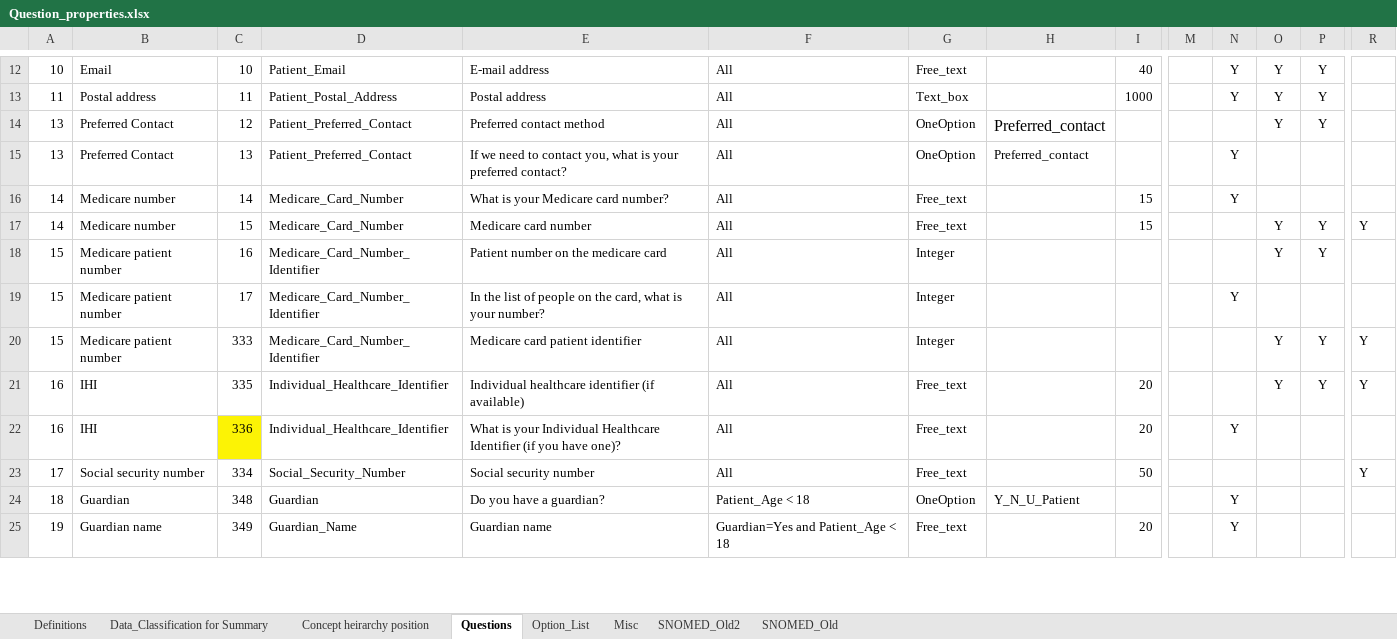
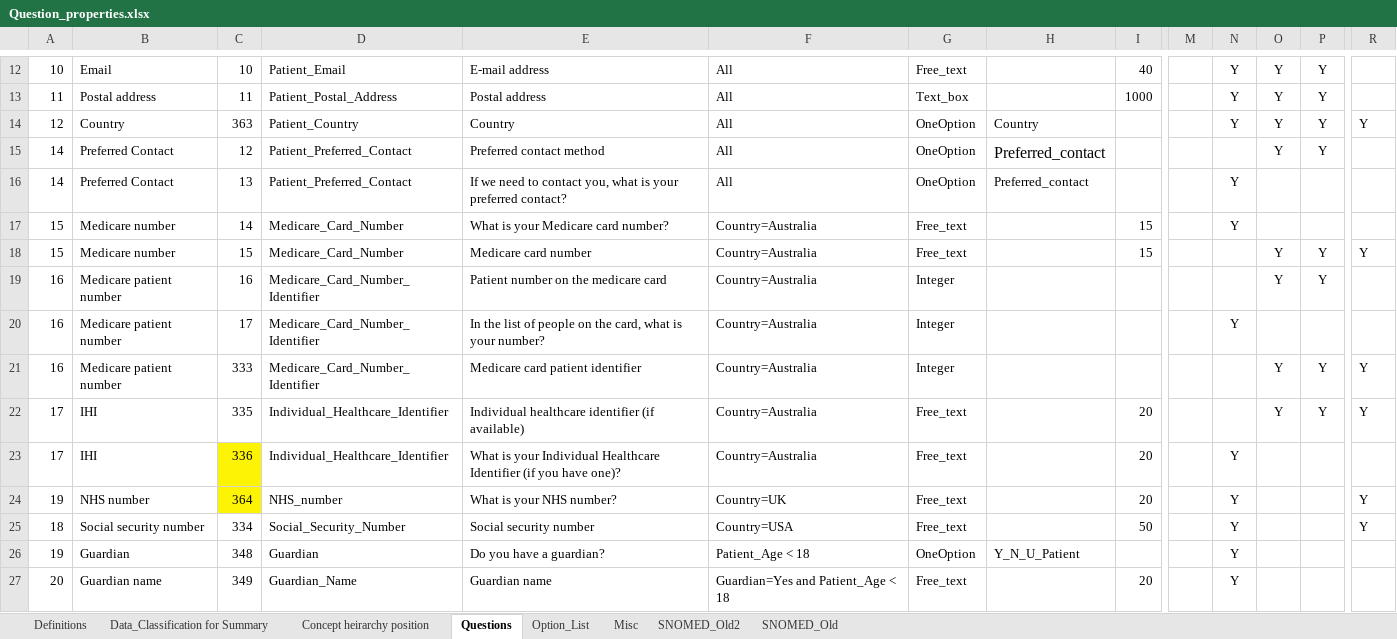
Before and after one commit to dbelavy/periop_open, an Excel workbook: spreadsheet/Question_properties.xlsx, sheet Questions, drawn as a sheet; only a part is shown, gaps mark what is left out; values as stored, in another font and other column widths than the file's, no borders; charts and pictures not drawn; addresses are those after the commit; rows hold the shown columns only; the diff covers the shown part only; the diff names each change by its address in the sheet, - before the commit and + after, or states it on an @@ line.

```diff
--- a/spreadsheet/Question_properties.xlsx (sheet Questions)
+++ b/spreadsheet/Question_properties.xlsx (sheet Questions)
+row 14: 12 | Country | 363 | Patient_Country | Country | All | OneOption | Country |  |  | Y | Y | Y | Y
-A15:A16: 13
+A15:A16: 14
-A17:A18: 14
+A17:A18: 15
-F17:F23: All
+F17:F23: Country=Australia
-A19:A21: 15
+A19:A21: 16
-A22:A23: 16
+A22:A23: 17
+row 24: 19 | NHS number | 364 | NHS_number | What is your NHS number? | Country=UK | Free_text |  | 20 |  | Y |  |  | Y
-A25: 17
+A25: 18
-F25: All
+F25: Country=USA
-N25: (empty)
+N25: Y
-A26: 18
+A26: 19
-A27: 19
+A27: 20
```
Also changed, not shown: 338 edited cells elsewhere in this sheet, sheet Concept heirarchy position, sheet Misc, sheet Option_List, formulas that keep their value.
